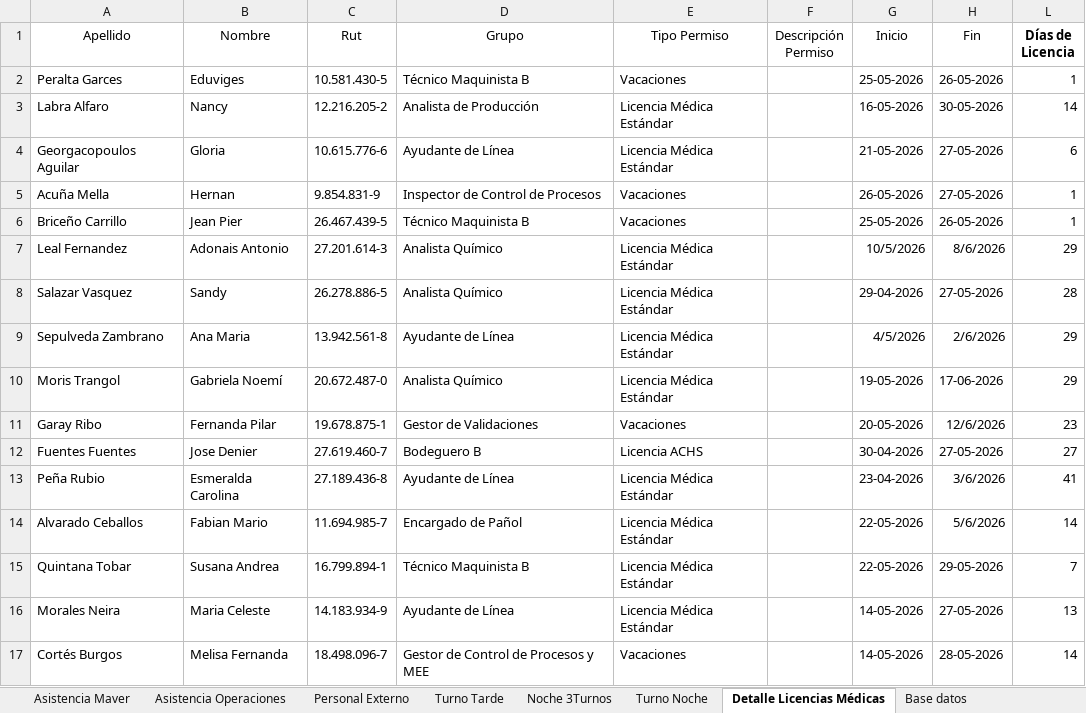
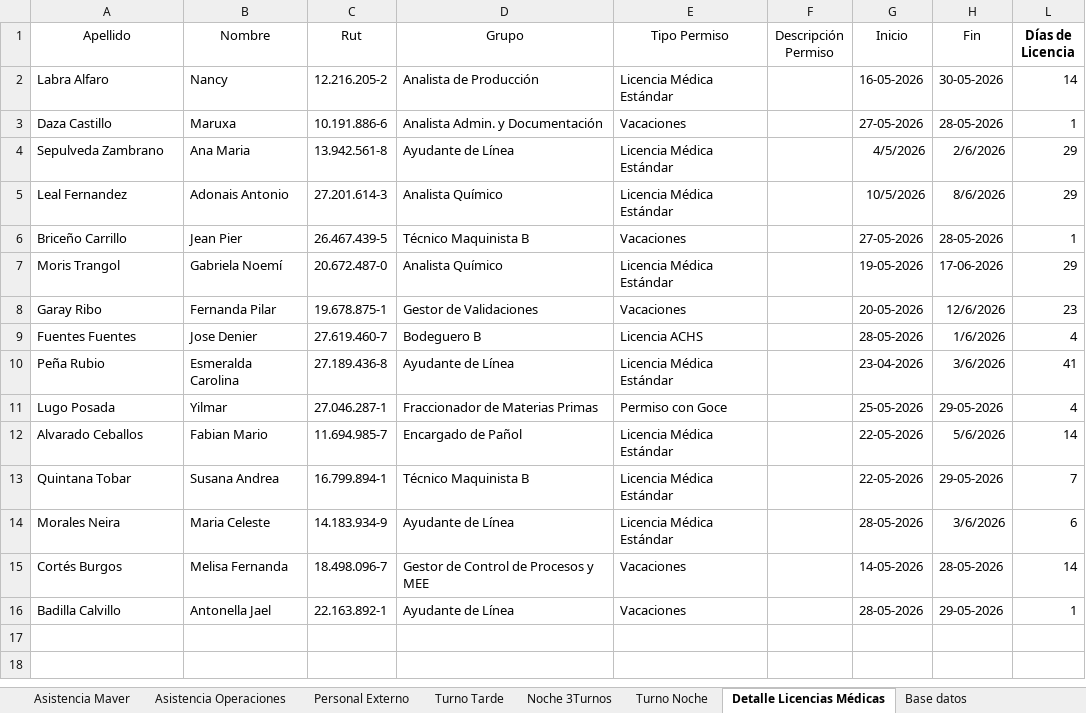
Before and after one commit to rpadev2026/Asistencia, an Excel workbook: Informe de Asistencia VersionFinal.xlsx, sheet Detalle Licencias Médicas, drawn as a sheet; values as stored, in another font and other column widths than the file's, no borders; removed rows and columns are numbered as before the commit, all else as after; the diff names each change by its address in the sheet, - before the commit and + after, or states it on an @@ line.

Commit message:
Ultimos cambios realizados en el proyecto de asistencia, incluyendo modificaciones en archivos existentes y la adición de nuevos archivos para mejorar el seguimiento y registro de la asistencia. Se han actualizado los archivos de Excel relacionados con las vacaciones y permisos, así como el informe de asistencia. Además, se ha creado un nuevo archivo por lotes para automatizar ciertos procesos y un archivo de texto para almacenar registros adicionales.

```diff
--- a/Informe de Asistencia VersionFinal.xlsx (sheet Detalle Licencias Médicas)
+++ b/Informe de Asistencia VersionFinal.xlsx (sheet Detalle Licencias Médicas)
-row 2: Peralta Garces | Eduviges | 10.581.430-5 | Técnico Maquinista B | Vacaciones |  | 25-05-2026 | 26-05-2026 | 1
-row 4: Georgacopoulos Aguilar | Gloria | 10.615.776-6 | Ayudante de Línea | Licencia Médica Estándar |  | 21-05-2026 | 27-05-2026 | 6
-row 5: Acuña Mella | Hernan | 9.854.831-9 | Inspector de Control de Procesos | Vacaciones |  | 26-05-2026 | 27-05-2026 | 1
-row 6: Briceño Carrillo | Jean Pier | 26.467.439-5 | Técnico Maquinista B | Vacaciones |  | 25-05-2026 | 26-05-2026 | 1
+row 3: Daza Castillo | Maruxa | 10.191.886-6 | Analista Admin. y Documentación | Vacaciones |  | 27-05-2026 | 28-05-2026 | 1
@@ row 9 moved to row 4: Sepulveda Zambrano @@
-row 8: Salazar Vasquez | Sandy | 26.278.886-5 | Analista Químico | Licencia Médica Estándar |  | 29-04-2026 | 27-05-2026 | 28
+row 6: Briceño Carrillo | Jean Pier | 26.467.439-5 | Técnico Maquinista B | Vacaciones |  | 27-05-2026 | 28-05-2026 | 1
-G9 (Inicio): 30-04-2026
+G9 (Inicio): 28-05-2026
-H9 (Fin): 27-05-2026
+H9 (Fin): 1/6/2026
-L9 (Días de Licencia): 27
+L9 (Días de Licencia): 4
+row 11: Lugo Posada | Yilmar | 27.046.287-1 | Fraccionador de Materias Primas | Permiso con Goce |  | 25-05-2026 | 29-05-2026 | 4
-G14 (Inicio): 14-05-2026
+G14 (Inicio): 28-05-2026
-H14 (Fin): 27-05-2026
+H14 (Fin): 3/6/2026
-L14 (Días de Licencia): 13
+L14 (Días de Licencia): 6
+row 16: Badilla Calvillo | Antonella Jael | 22.163.892-1 | Ayudante de Línea | Vacaciones |  | 28-05-2026 | 29-05-2026 | 1
```
Also changed, not shown: sheet Base datos, sheet Asistencia Maver, sheet Personal Externo, sheet Asistencia Operaciones, sheet Turno Tarde, sheet Noche 3Turnos, 1 more sheet, BUK/Buk vacaciones/BUK_vacaciones.xlsx, BUK/Permisos/BUK_permisos.xlsx, 4 other files.
